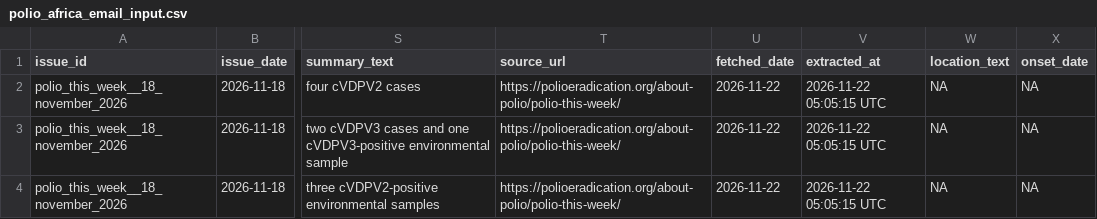
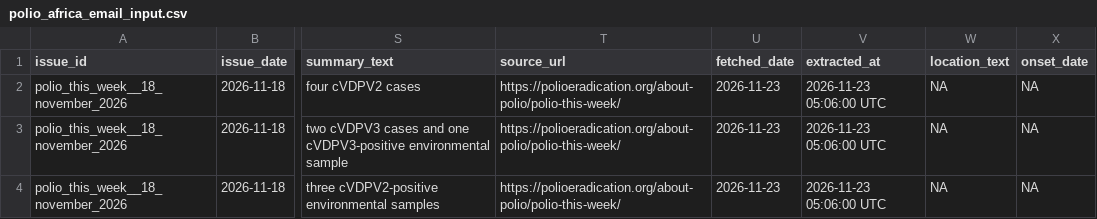
Before and after one commit to zabre-hyacinthe/PREIS_Polio, a CSV file: dashboard/data/dashboard/polio_africa_email_input.csv, drawn as a sheet; only a part is shown, gaps mark what is left out; the diff names each change by its address in the sheet, - before the commit and + after, or states it on an @@ line.

```diff
--- a/dashboard/data/dashboard/polio_africa_email_input.csv
+++ b/dashboard/data/dashboard/polio_africa_email_input.csv
-U2:U4 (fetched_date): 2026-11-22
+U2:U4 (fetched_date): 2026-11-23
-V2:V4 (extracted_at): 2026-11-22 05:05:15 UTC
+V2:V4 (extracted_at): 2026-11-23 05:06:00 UTC
```
Also changed, not shown: dashboard/data/dashboard/polio_alert_input.csv, data/final/preis_common/preis_series.csv, 4 other files.
